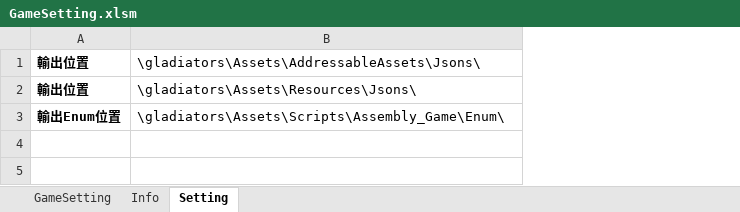
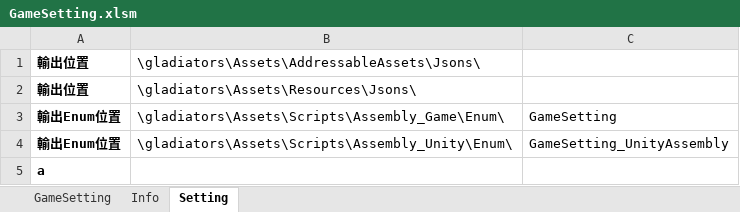
Before and after one commit to pixiesfordev/gladiators, an Excel workbook: Design/GameSetting.xlsm, sheet Setting, drawn as a sheet; values as stored, in another font and other column widths than the file's, no borders; the diff names each change by its address in the sheet, - before the commit and + after, or states it on an @@ line.

```diff
--- a/Design/GameSetting.xlsm (sheet Setting)
+++ b/Design/GameSetting.xlsm (sheet Setting)
+column C, row 3: GameSetting
+row 4: 輸出Enum位置 | \gladiators\Assets\Scripts\Assembly_Unity\Enum\ | GameSetting_UnityAssembly
+row 5: a
```
Also changed, not shown: sheet GameSetting, 18 other files.
